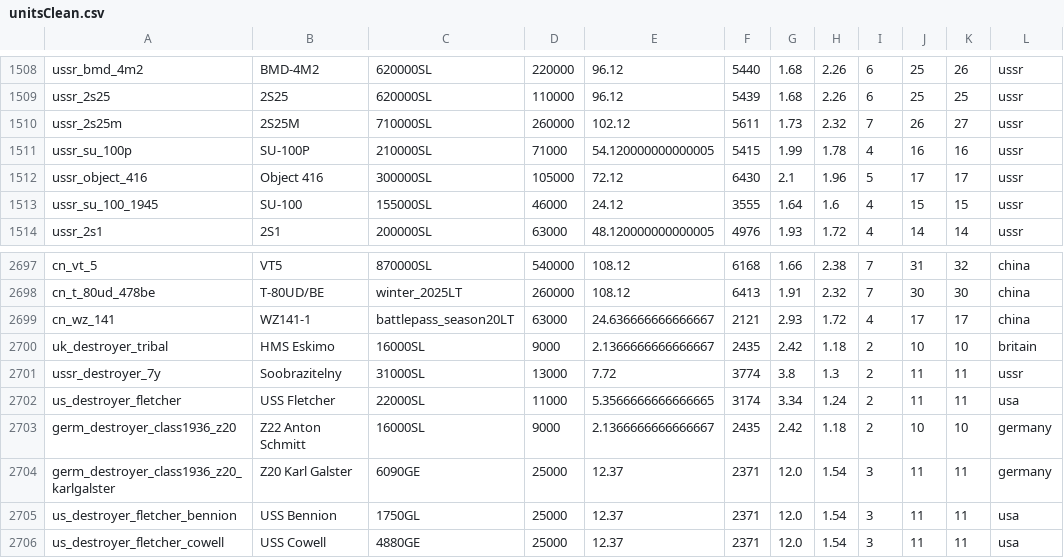
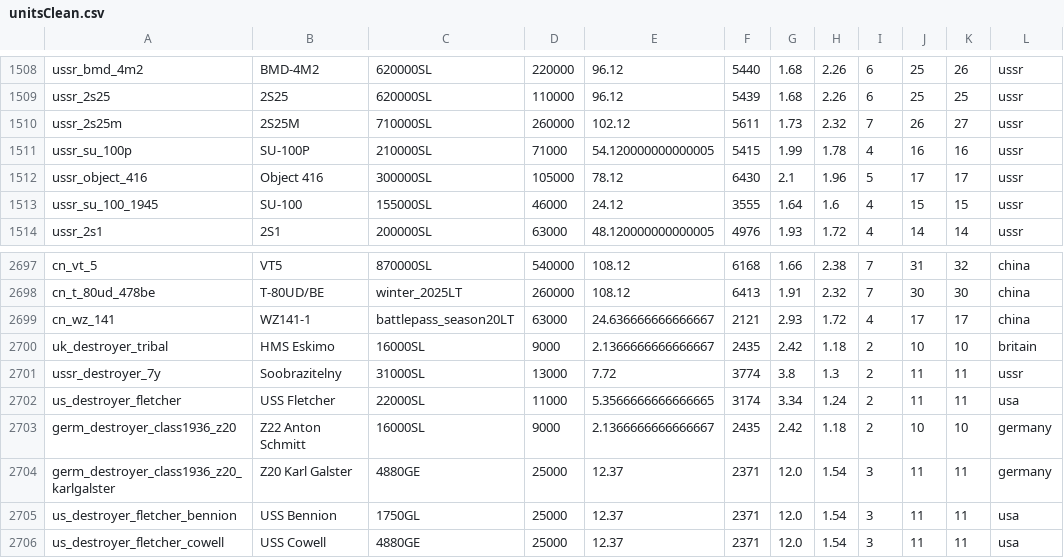
Before and after one commit to R11G/R11G.github.io, a CSV file: arbstats/unitsClean.csv, drawn as a sheet; only a part is shown, gaps mark what is left out; the diff names each change by its address in the sheet, - before the commit and + after, or states it on an @@ line.

```diff
--- a/arbstats/unitsClean.csv
+++ b/arbstats/unitsClean.csv
-E1512: 72.12
+E1512: 78.12
-C2704: 6090GE
+C2704: 4880GE
```
